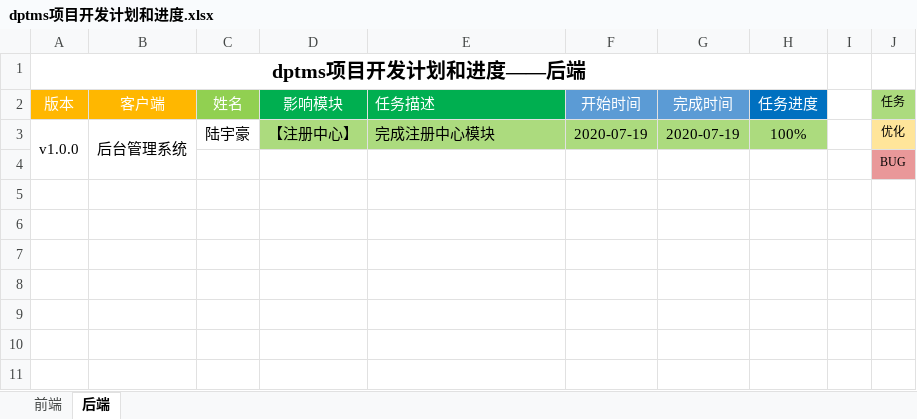
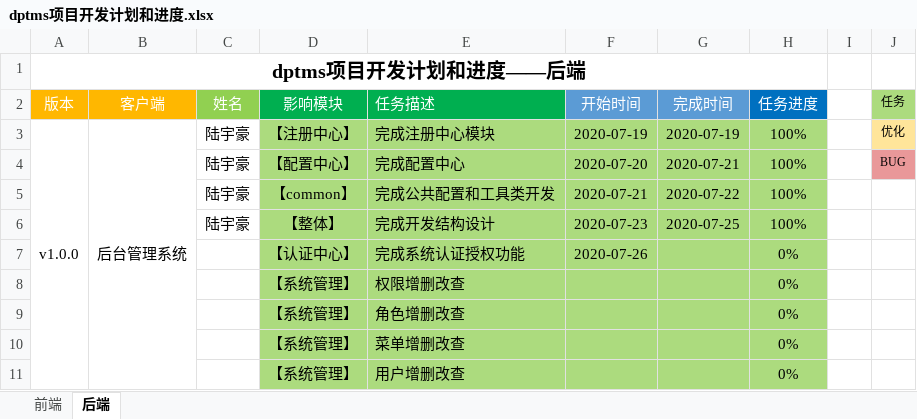
Before and after one commit to Daye1112/dptms-server, an Excel workbook: 文档/开发文档/dptms项目开发计划和进度.xlsx, sheet 后端, drawn as a sheet; values as stored, in another font and other column widths than the file's, no borders; removed rows and columns are numbered as before the commit, all else as after; the diff names each change by its address in the sheet, - before the commit and + after, or states it on an @@ line.

```diff
--- a/文档/开发文档/dptms项目开发计划和进度.xlsx (sheet 后端)
+++ b/文档/开发文档/dptms项目开发计划和进度.xlsx (sheet 后端)
-row 4:  |  |  |  |  |  |  |  |  | BUG
+row 4:  |  | 陆宇豪 | 【配置中心】 | 完成配置中心 | 2020-07-20 | 2020-07-21 | 100% |  | BUG
+row 5:  |  | 陆宇豪 | 【common】 | 完成公共配置和工具类开发 | 2020-07-21 | 2020-07-22 | 100%
+row 6:  |  | 陆宇豪 | 【整体】 | 完成开发结构设计 | 2020-07-23 | 2020-07-25 | 100%
+row 7:  |  |  | 【认证中心】 | 完成系统认证授权功能 | 2020-07-26 |  | 0%
+row 8:  |  |  | 【系统管理】 | 权限增删改查 |  |  | 0%
+row 9:  |  |  | 【系统管理】 | 角色增删改查 |  |  | 0%
+row 10:  |  |  | 【系统管理】 | 菜单增删改查 |  |  | 0%
+row 11:  |  |  | 【系统管理】 | 用户增删改查 |  |  | 0%
```
Also changed, not shown: 25 other files.
